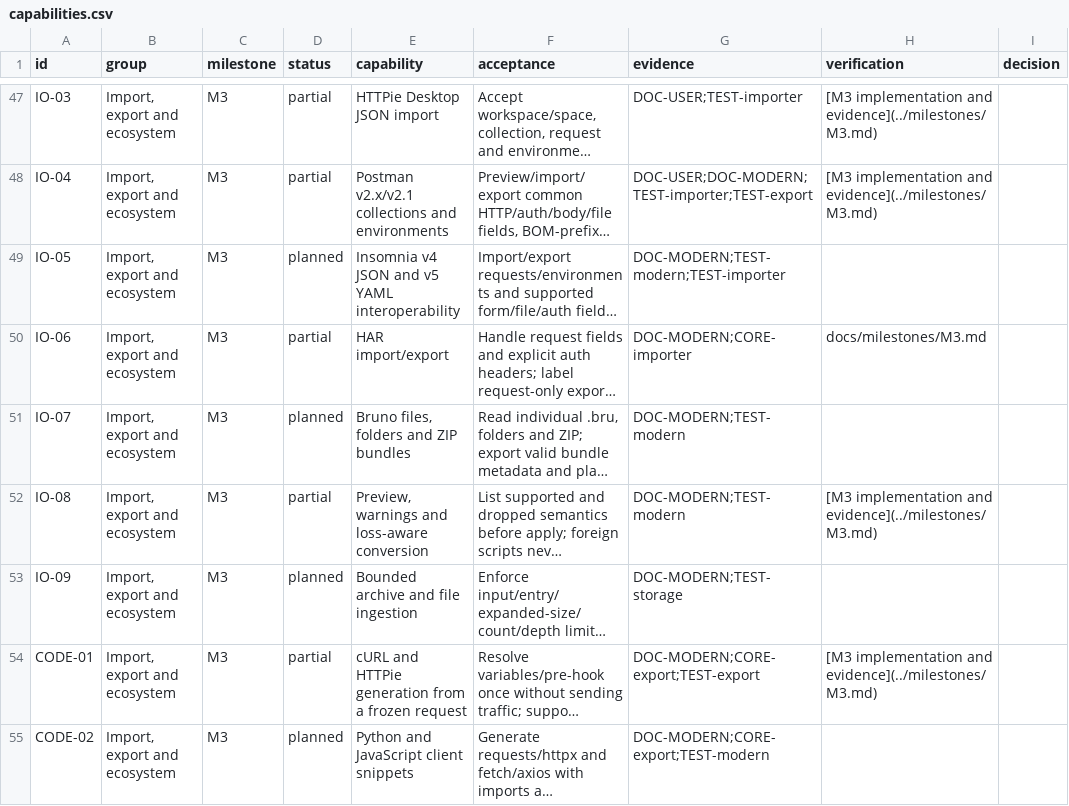
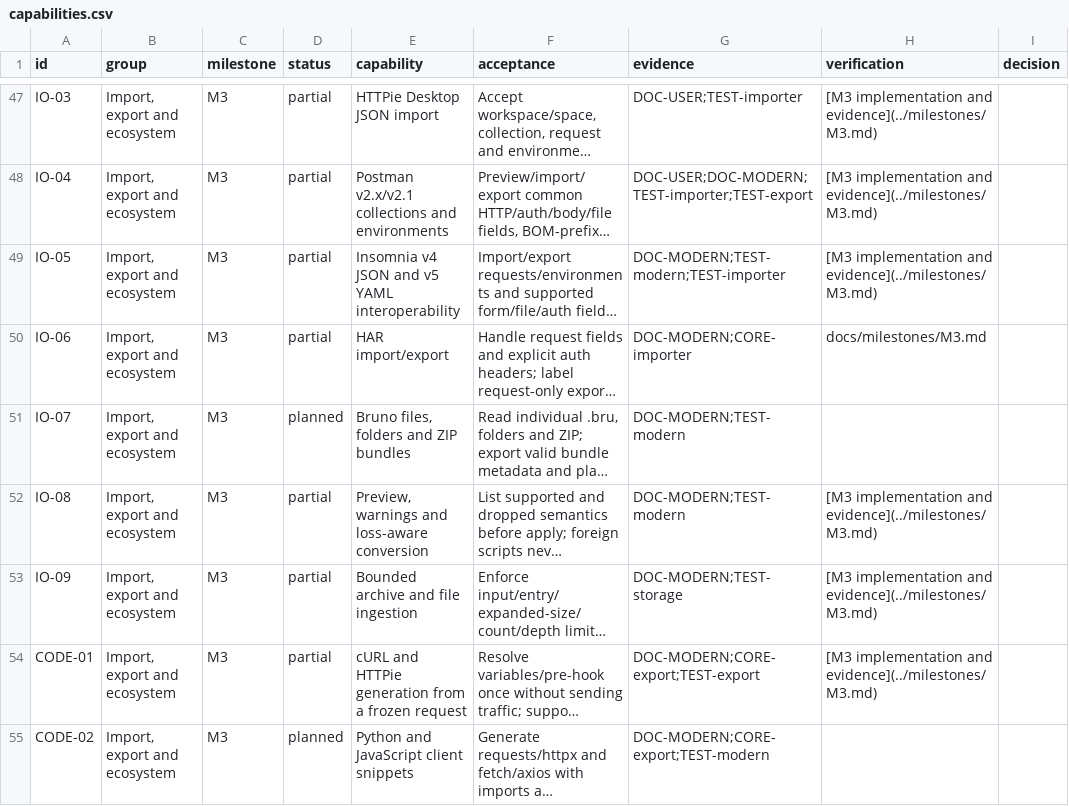
Before and after one commit to alby-raju/Rill, a CSV file: docs/roadmap/capabilities.csv, drawn as a sheet; only a part is shown, gaps mark what is left out; long unchanged cells end in …; the diff names each change by its address in the sheet, - before the commit and + after, or states it on an @@ line.

```diff
--- a/docs/roadmap/capabilities.csv
+++ b/docs/roadmap/capabilities.csv
-D49 (status): planned
+D49 (status): partial
-H49 (verification): (empty)
+H49 (verification): [M3 implementation and evidence](../milestones/M3.md)
-D53 (status): planned
+D53 (status): partial
-H53 (verification): (empty)
+H53 (verification): [M3 implementation and evidence](../milestones/M3.md)
```
Also changed, not shown: 24 other files.
